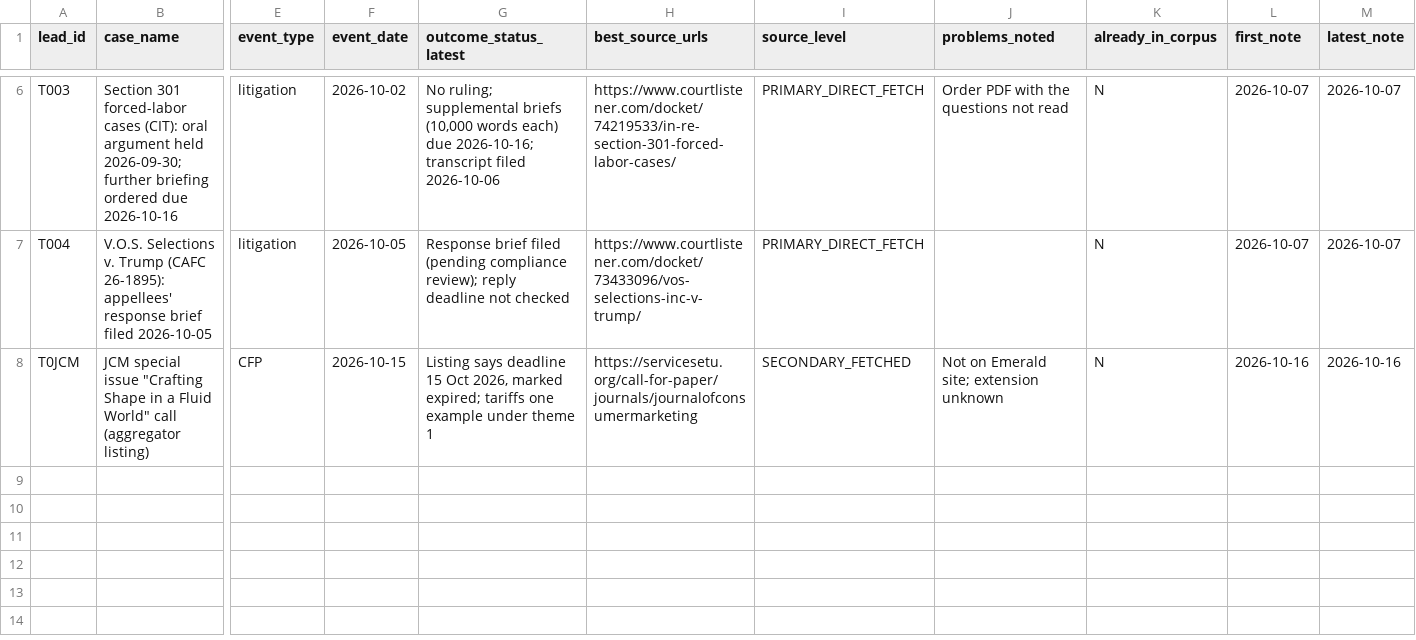
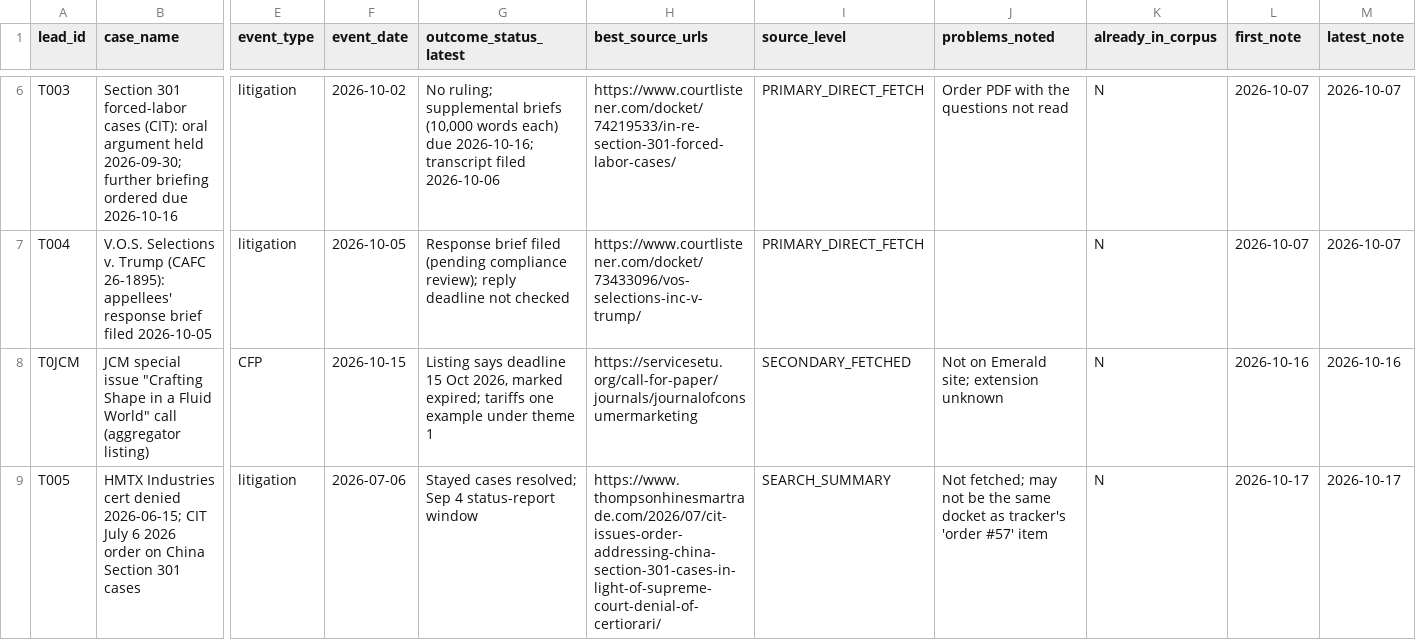
Before and after one commit to brittonleggett/research-threads-cloud, a CSV file: TARIFF_PAPER/04_DATA/candidate_leads.csv, drawn as a sheet; only a part is shown, gaps mark what is left out; rows hold the shown columns only; the diff names each change by its address in the sheet, - before the commit and + after, or states it on an @@ line.

```diff
--- a/TARIFF_PAPER/04_DATA/candidate_leads.csv
+++ b/TARIFF_PAPER/04_DATA/candidate_leads.csv
+row 9: T005 | HMTX Industries cert denied 2026-06-15; CIT July 6 2026 order on China Section 301 cases | litigation | 2026-07-06 | Stayed cases resolved; Sep 4 status-report window | https://www.thompsonhinesmartrade.com/2026/07/cit-issues-order-addressing-china-section-301-cases-in-light-of-supreme-court-denial-of-certiorari/ | SEARCH_SUMMARY | Not fetched; may not be the same docket as tracker's 'order #57' item | N | 2026-10-17 | 2026-10-17
```
Also changed, not shown: DATA_CENTER_PAPER/04_DATA/candidate_leads.csv, DATA_CENTER_PAPER/04_DATA/watchlist.csv, 4 other files.
